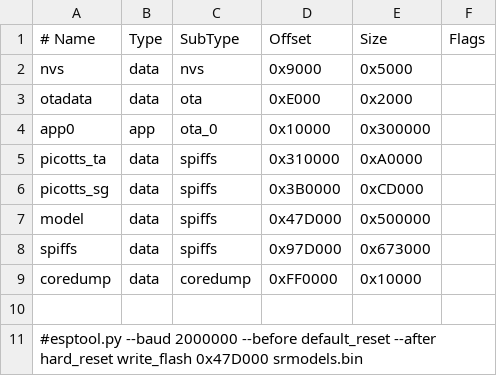
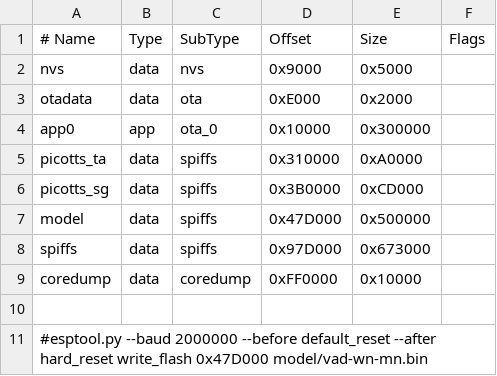
Before and after one commit to jahrulnr/smart-voice-esp32, a CSV file: boards/esp32-s3-devkitc1-n16r8.csv, drawn as a sheet.

Commit message:
feat: Enhance I2C support and display initialization; add new microphone types and improve event handling

```diff
--- a/boards/esp32-s3-devkitc1-n16r8.csv
+++ b/boards/esp32-s3-devkitc1-n16r8.csv
@@ -10,2 +10,2 @@ coredump,  data, coredump,   0xFF0000,   0x10000,
 
-#esptool.py --baud 2000000 --before default_reset --after hard_reset  write_flash 0x47D000 srmodels.bin
+#esptool.py --baud 2000000 --before default_reset --after hard_reset  write_flash 0x47D000 model/vad-wn-mn.bin
```
Also changed, not shown: 18 other files.
